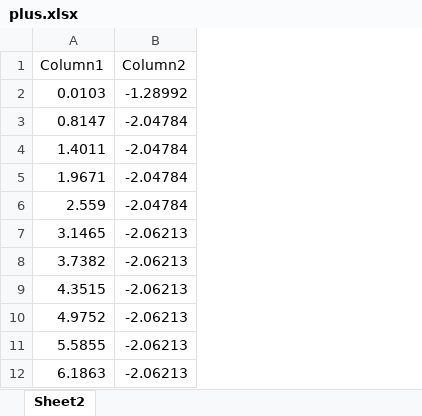
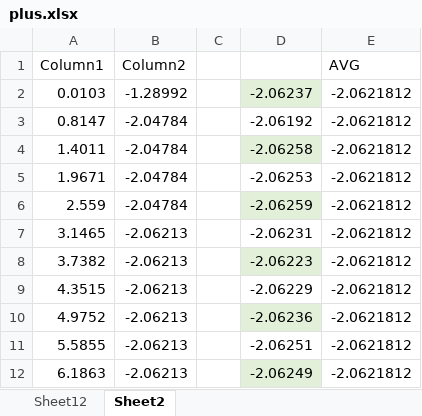
Before and after one commit to NataliaSkonieczna/NAI1, an Excel workbook: plus.xlsx, sheet Sheet2, drawn as a sheet; only a part is shown; values as stored, in another font and other column widths than the file's, no borders; charts and pictures and table styles not drawn; the diff names each change by its address in the sheet, - before the commit and + after, or states it on an @@ line.

```diff
--- a/plus.xlsx (sheet Sheet2)
+++ b/plus.xlsx (sheet Sheet2)
+sheet tab: Sheet12
+column C, empty
+column D, rows 2-12: -2.06237 | -2.06192 | -2.06258 | -2.06253 | -2.06259 | -2.06231 | -2.06223 | -2.06229 | -2.06236 | -2.06251 | -2.06249
+column E (AVG), rows 2-12: all -2.0621812
```
Also changed, not shown: charts or pictures.
